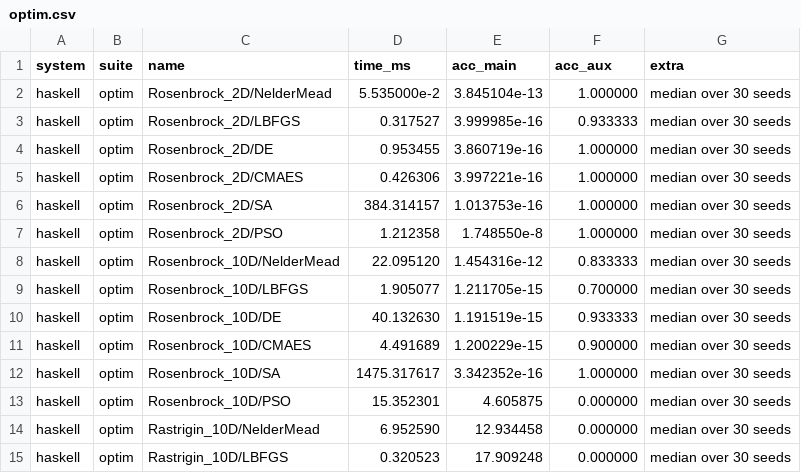
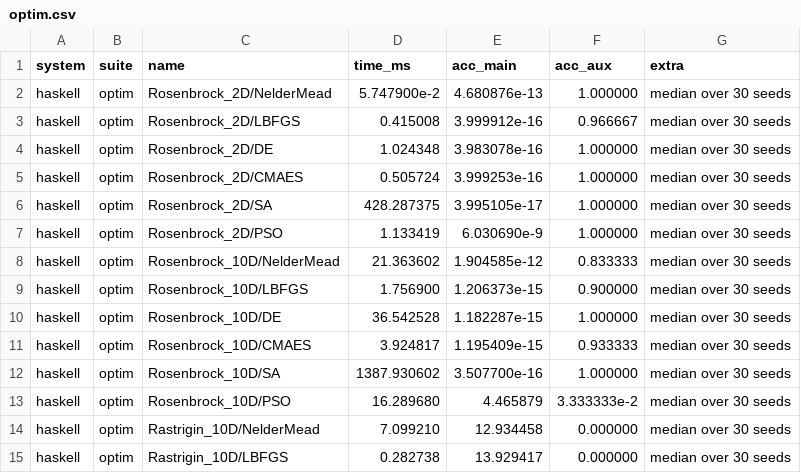
Before and after one commit to frenzieddoll/hanalyze, a CSV file: bench/results/haskell/optim.csv, drawn as a sheet; only a part is shown; the diff covers the shown part only.

Commit message:
docs(bench): SUMMARY.md 全面書き直し (ハイライト削除 / 全結果 / 真値併記)
ユーザー要請に応じて構成を変更:
  - 「ハイライト」節を削除
  - 各 suite を per-bench 表で全件提示
  - 最適化系 (optim / bo / mo / optim_plus) は理論最適値 f* を併記
    どちらが精度的に優れているかが表から直読できるように
  - 回帰・統計検定は真値 (R² 期待値、検定統計量、HV 既知値等) を追加
  - "Python に負けている項目 一覧" 節を新設、構造的天井 / algorithm
    trade-off / 実は負けていないものを区別

最新 P1-P6 値で全ベンチを再走 (haskell + python 全 csv 更新)。

```diff
--- a/bench/results/haskell/optim.csv
+++ b/bench/results/haskell/optim.csv
@@ -1,15 +1,15 @@
 system,suite,name,time_ms,acc_main,acc_aux,extra
-haskell,optim,Rosenbrock_2D/NelderMead,5.535000e-2,3.845104e-13,1.000000,median over 30 seeds
-haskell,optim,Rosenbrock_2D/LBFGS,0.317527,3.999985e-16,0.933333,median over 30 seeds
-haskell,optim,Rosenbrock_2D/DE,0.953455,3.860719e-16,1.000000,median over 30 seeds
-haskell,optim,Rosenbrock_2D/CMAES,0.426306,3.997221e-16,1.000000,median over 30 seeds
-haskell,optim,Rosenbrock_2D/SA,384.314157,1.013753e-16,1.000000,median over 30 seeds
-haskell,optim,Rosenbrock_2D/PSO,1.212358,1.748550e-8,1.000000,median over 30 seeds
-haskell,optim,Rosenbrock_10D/NelderMead,22.095120,1.454316e-12,0.833333,median over 30 seeds
-haskell,optim,Rosenbrock_10D/LBFGS,1.905077,1.211705e-15,0.700000,median over 30 seeds
-haskell,optim,Rosenbrock_10D/DE,40.132630,1.191519e-15,0.933333,median over 30 seeds
-haskell,optim,Rosenbrock_10D/CMAES,4.491689,1.200229e-15,0.900000,median over 30 seeds
-haskell,optim,Rosenbrock_10D/SA,1475.317617,3.342352e-16,1.000000,median over 30 seeds
-haskell,optim,Rosenbrock_10D/PSO,15.352301,4.605875,0.000000,median over 30 seeds
-haskell,optim,Rastrigin_10D/NelderMead,6.952590,12.934458,0.000000,median over 30 seeds
-haskell,optim,Rastrigin_10D/LBFGS,0.320523,17.909248,0.000000,median over 30 seeds
+haskell,optim,Rosenbrock_2D/NelderMead,5.747900e-2,4.680876e-13,1.000000,median over 30 seeds
+haskell,optim,Rosenbrock_2D/LBFGS,0.415008,3.999912e-16,0.966667,median over 30 seeds
+haskell,optim,Rosenbrock_2D/DE,1.024348,3.983078e-16,1.000000,median over 30 seeds
+haskell,optim,Rosenbrock_2D/CMAES,0.505724,3.999253e-16,1.000000,median over 30 seeds
+haskell,optim,Rosenbrock_2D/SA,428.287375,3.995105e-17,1.000000,median over 30 seeds
+haskell,optim,Rosenbrock_2D/PSO,1.133419,6.030690e-9,1.000000,median over 30 seeds
+haskell,optim,Rosenbrock_10D/NelderMead,21.363602,1.904585e-12,0.833333,median over 30 seeds
+haskell,optim,Rosenbrock_10D/LBFGS,1.756900,1.206373e-15,0.900000,median over 30 seeds
+haskell,optim,Rosenbrock_10D/DE,36.542528,1.182287e-15,1.000000,median over 30 seeds
+haskell,optim,Rosenbrock_10D/CMAES,3.924817,1.195409e-15,0.933333,median over 30 seeds
+haskell,optim,Rosenbrock_10D/SA,1387.930602,3.507700e-16,1.000000,median over 30 seeds
+haskell,optim,Rosenbrock_10D/PSO,16.289680,4.465879,3.333333e-2,median over 30 seeds
+haskell,optim,Rastrigin_10D/NelderMead,7.099210,12.934458,0.000000,median over 30 seeds
+haskell,optim,Rastrigin_10D/LBFGS,0.282738,13.929417,0.000000,median over 30 seeds
```
Also changed, not shown: 61 edited cells elsewhere in this file, bench/results/haskell/mo_pareto_DTLZ2_3.csv, bench/results/haskell/mo_pareto_ZDT1.csv, 30 other files.
